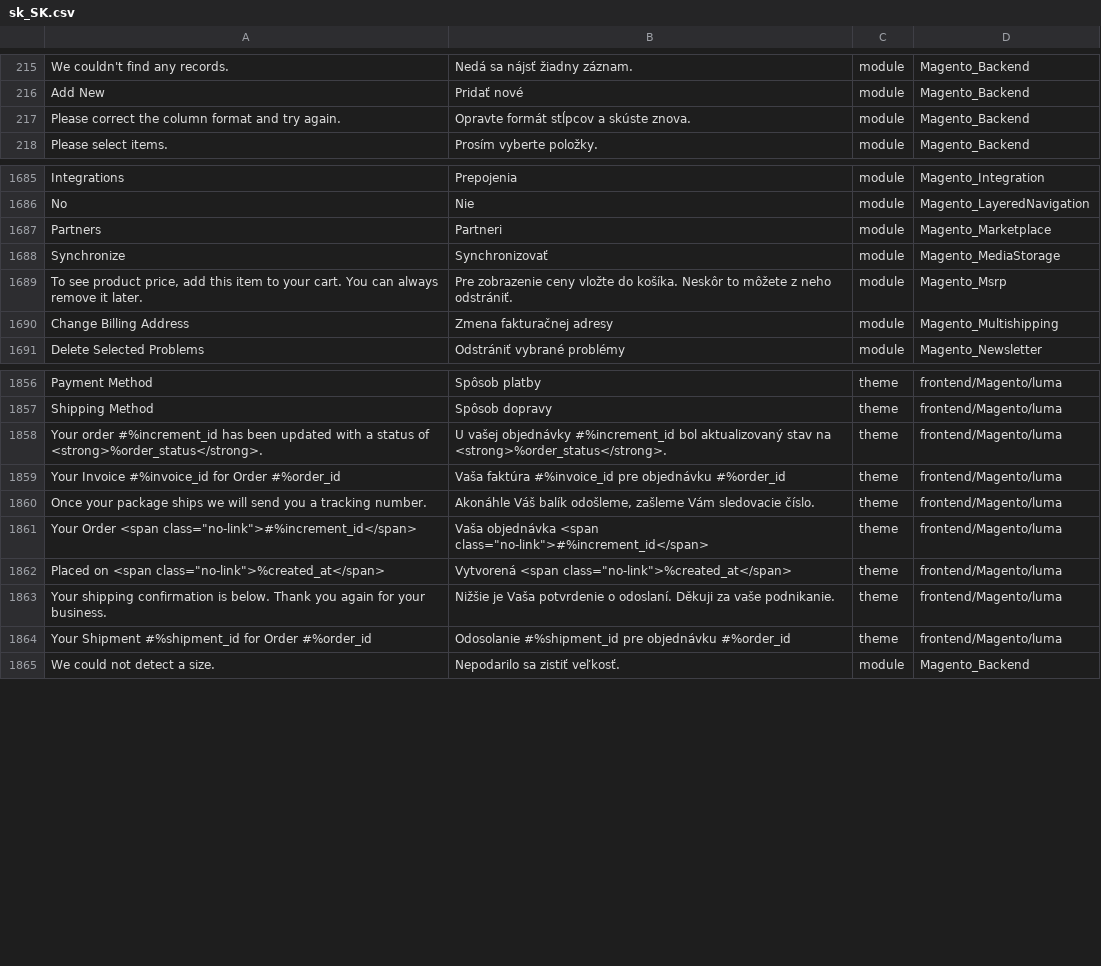
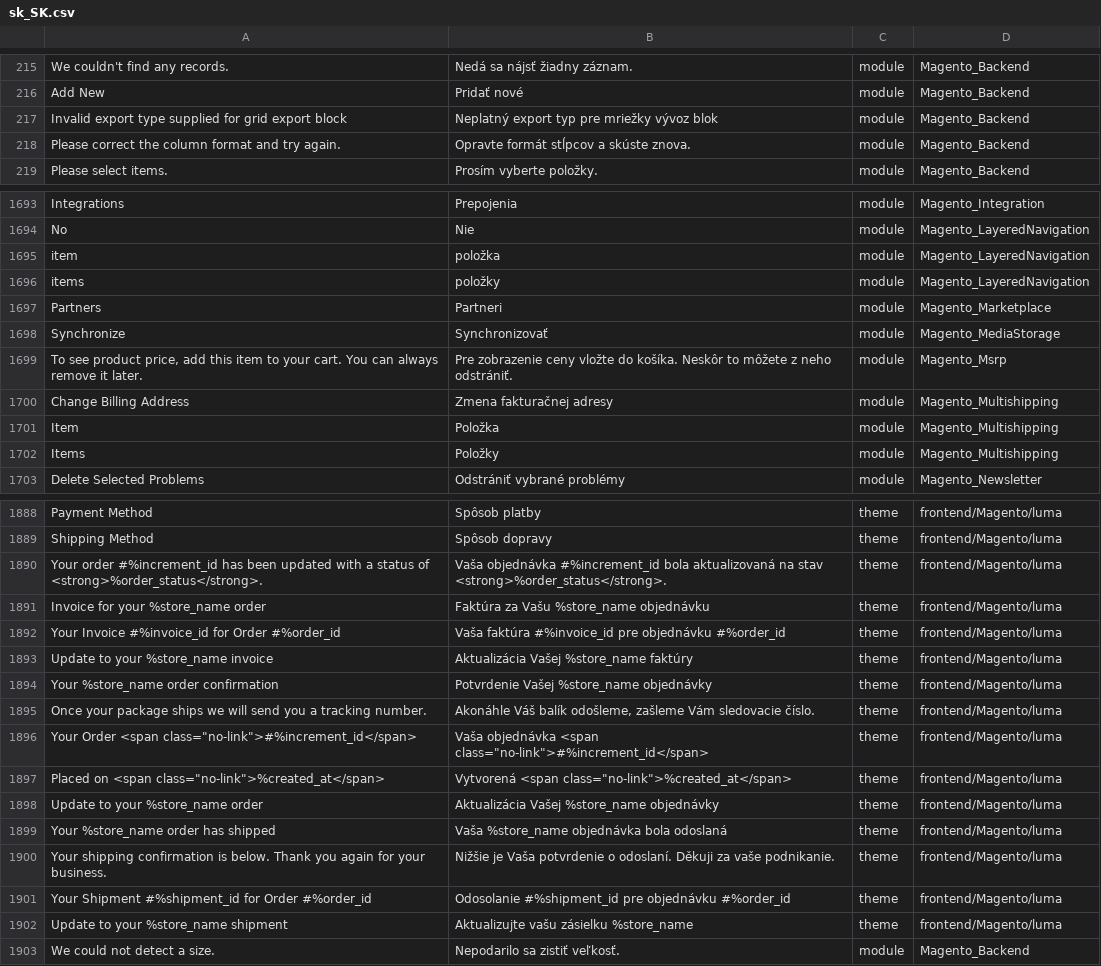
Before and after one commit to Magento2Translations/language_sk_sk, a CSV file: sk_SK.csv, drawn as a sheet; only a part is shown, gaps mark what is left out; addresses are those after the commit; the diff covers the shown part only; the diff names each change by its address in the sheet, - before the commit and + after, or states it on an @@ line.

```diff
--- a/sk_SK.csv
+++ b/sk_SK.csv
+row 217: Invalid export type supplied for grid export block | Neplatný export typ pre mriežky vývoz blok | module | Magento_Backend
+row 1695: item | položka | module | Magento_LayeredNavigation
+row 1696: items | položky | module | Magento_LayeredNavigation
+row 1701: Item | Položka | module | Magento_Multishipping
+row 1702: Items | Položky | module | Magento_Multishipping
-B1890: U vašej objednávky #%increment_id bol aktualizovaný stav na <strong>%order_status</strong>.
+B1890: Vaša objednávka #%increment_id bola aktualizovaná na stav <strong>%order_status</strong>.
+row 1891: Invoice for your %store_name order | Faktúra za Vašu %store_name objednávku | theme | frontend/Magento/luma
+row 1893: Update to your %store_name invoice | Aktualizácia Vašej %store_name faktúry | theme | frontend/Magento/luma
+row 1894: Your %store_name order confirmation | Potvrdenie Vašej %store_name objednávky | theme | frontend/Magento/luma
+row 1898: Update to your %store_name order | Aktualizácia Vašej %store_name objednávky | theme | frontend/Magento/luma
+row 1899: Your %store_name order has shipped | Vaša %store_name objednávka bola odoslaná | theme | frontend/Magento/luma
+row 1902: Update to your %store_name shipment | Aktualizujte vašu zásielku %store_name | theme | frontend/Magento/luma
```
Also changed, not shown: 37 added rows and 4 edited cells elsewhere in this file, 1 other file.
